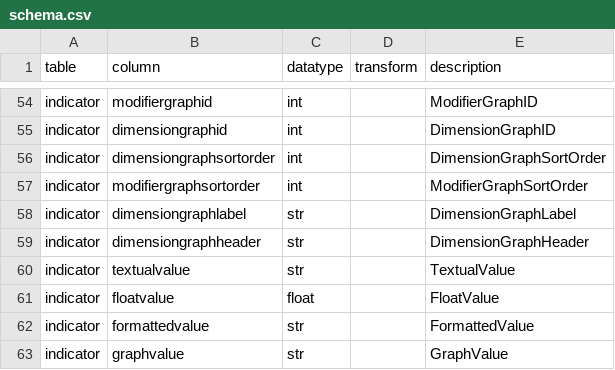
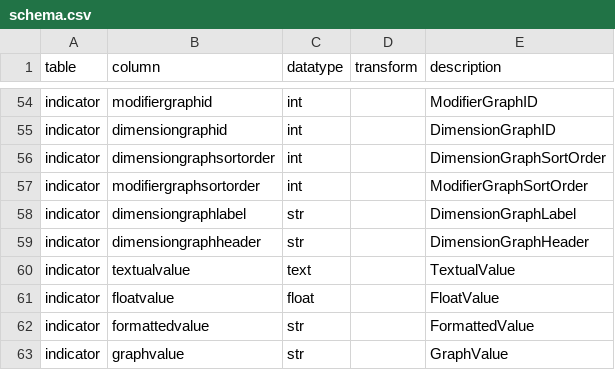
Before and after one commit to CivicKnowledge/ambry10-bundles, a CSV file: healthindicators.gov/indicators/schema.csv, drawn as a sheet; only a part is shown, gaps mark what is left out; the diff covers the shown part only.

```diff
--- a/healthindicators.gov/indicators/schema.csv
+++ b/healthindicators.gov/indicators/schema.csv
@@ -59,3 +59,3 @@
 "indicator","dimensiongraphheader","str",,"DimensionGraphHeader"
-"indicator","textualvalue","str",,"TextualValue"
+"indicator","textualvalue","text",,"TextualValue"
 "indicator","floatvalue","float",,"FloatValue"
```
Also changed, not shown: 13 edited cells elsewhere in this file, sandag.org/crime-orig/schema.csv, sandag.org/crime-orig/sources.csv, 4 other files.
